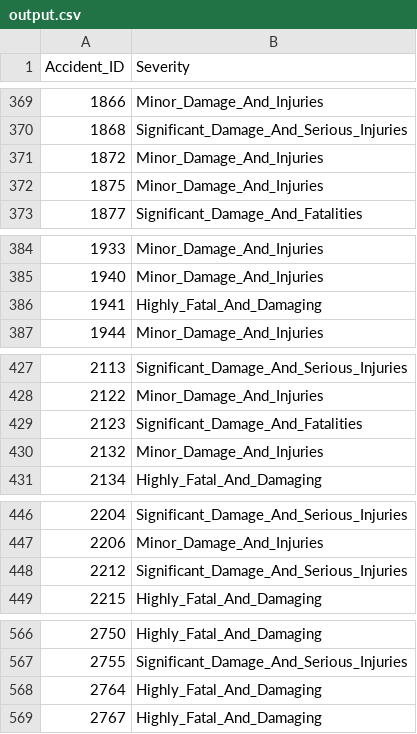
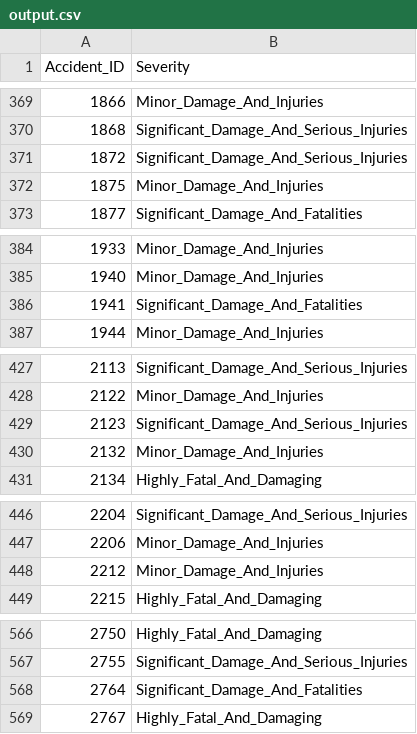
Before and after one commit to dmkirichen/airplane_accidents_severity, a CSV file: output.csv, drawn as a sheet; only a part is shown, gaps mark what is left out; the diff covers the shown part only.

```diff
--- a/output.csv
+++ b/output.csv
@@ -370,3 +370,3 @@ Accident_ID,Severity
 1868,Significant_Damage_And_Serious_Injuries
-1872,Minor_Damage_And_Injuries
+1872,Significant_Damage_And_Serious_Injuries
 1875,Minor_Damage_And_Injuries
@@ -385,3 +385,3 @@ Accident_ID,Severity
 1940,Minor_Damage_And_Injuries
-1941,Highly_Fatal_And_Damaging
+1941,Significant_Damage_And_Fatalities
 1944,Minor_Damage_And_Injuries
@@ -428,3 +428,3 @@ Accident_ID,Severity
 2122,Minor_Damage_And_Injuries
-2123,Significant_Damage_And_Fatalities
+2123,Significant_Damage_And_Serious_Injuries
 2132,Minor_Damage_And_Injuries
@@ -447,3 +447,3 @@ Accident_ID,Severity
 2206,Minor_Damage_And_Injuries
-2212,Significant_Damage_And_Serious_Injuries
+2212,Minor_Damage_And_Injuries
 2215,Highly_Fatal_And_Damaging
@@ -567,3 +567,3 @@ Accident_ID,Severity
 2755,Significant_Damage_And_Serious_Injuries
-2764,Highly_Fatal_And_Damaging
+2764,Significant_Damage_And_Fatalities
 2767,Highly_Fatal_And_Damaging
```
Also changed, not shown: 50 edited cells elsewhere in this file, 1 other file.
